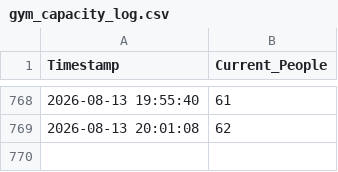
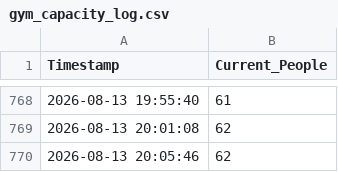
Before and after one commit to gushando804-gif/Gushan_Sports_Center, a CSV file: gym_capacity_log.csv, drawn as a sheet; only a part is shown, gaps mark what is left out; the diff names each change by its address in the sheet, - before the commit and + after, or states it on an @@ line.

```diff
--- a/gym_capacity_log.csv
+++ b/gym_capacity_log.csv
+row 770: 2026-08-13 20:05:46 | 62
```
